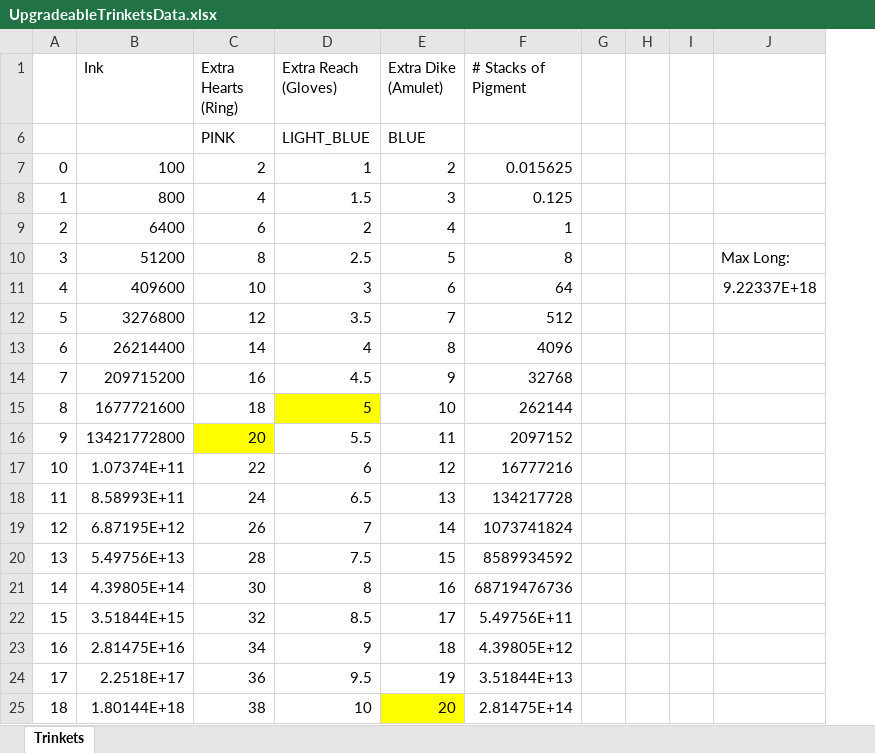
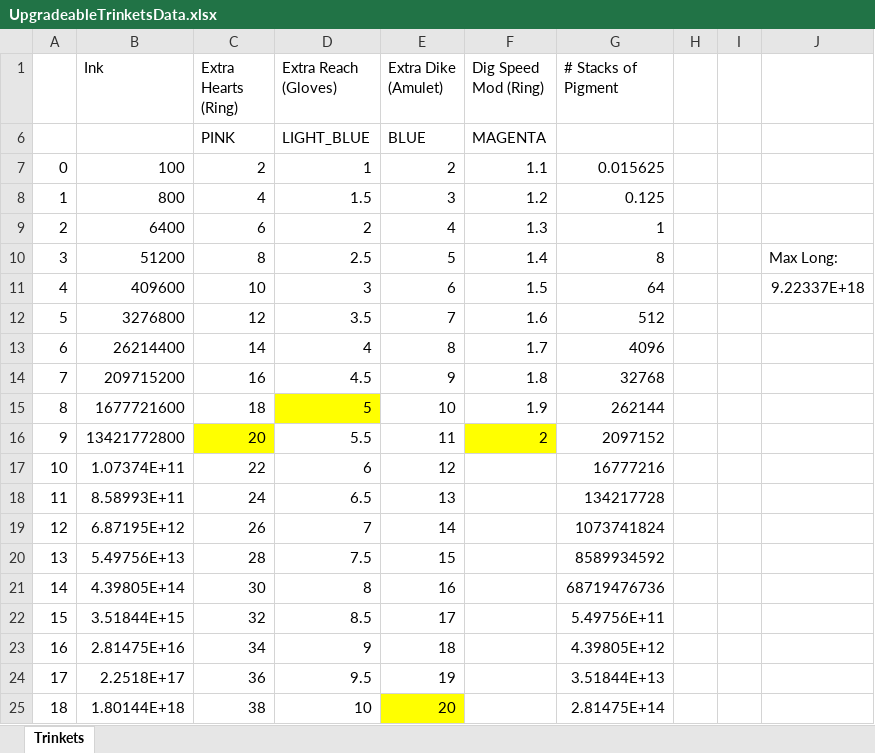
Before and after one commit to DaFuqs/Spectrum, an Excel workbook: raw/UpgradeableTrinketsData.xlsx, sheet Trinkets, drawn as a sheet; values as stored, in another font and other column widths than the file's, no borders; removed rows and columns are numbered as before the commit, all else as after; the diff names each change by its address in the sheet, - before the commit and + after, or states it on an @@ line.

```diff
--- a/raw/UpgradeableTrinketsData.xlsx (sheet Trinkets)
+++ b/raw/UpgradeableTrinketsData.xlsx (sheet Trinkets)
+column F (Dig Speed Mod (Ring)), rows 6-16: MAGENTA | 1.1 | 1.2 | 1.3 | 1.4 | 1.5 | 1.6 | 1.7 | 1.8 | 1.9 | 2
-column G, empty
```
Also changed, not shown: hidden cells, 25 other files.
